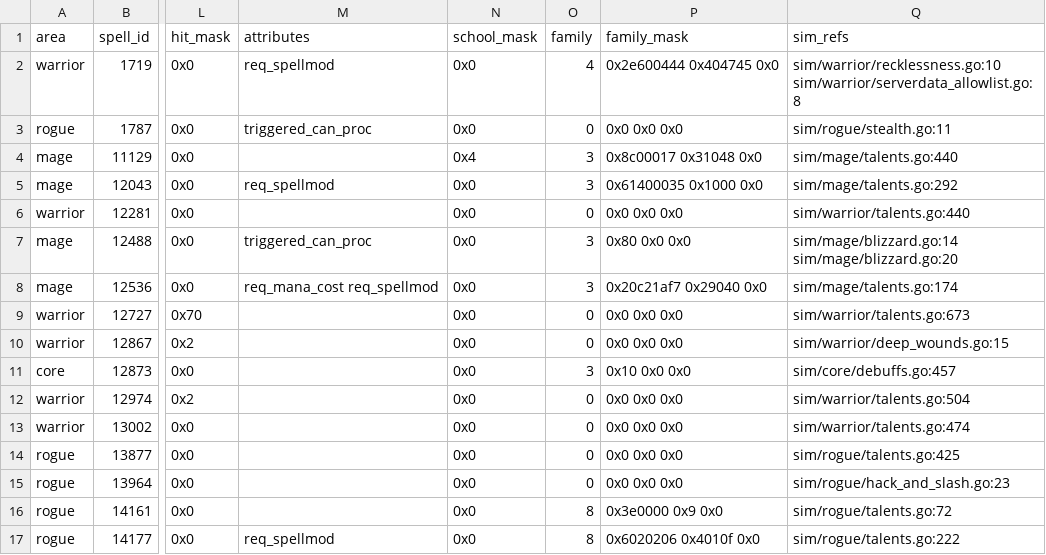
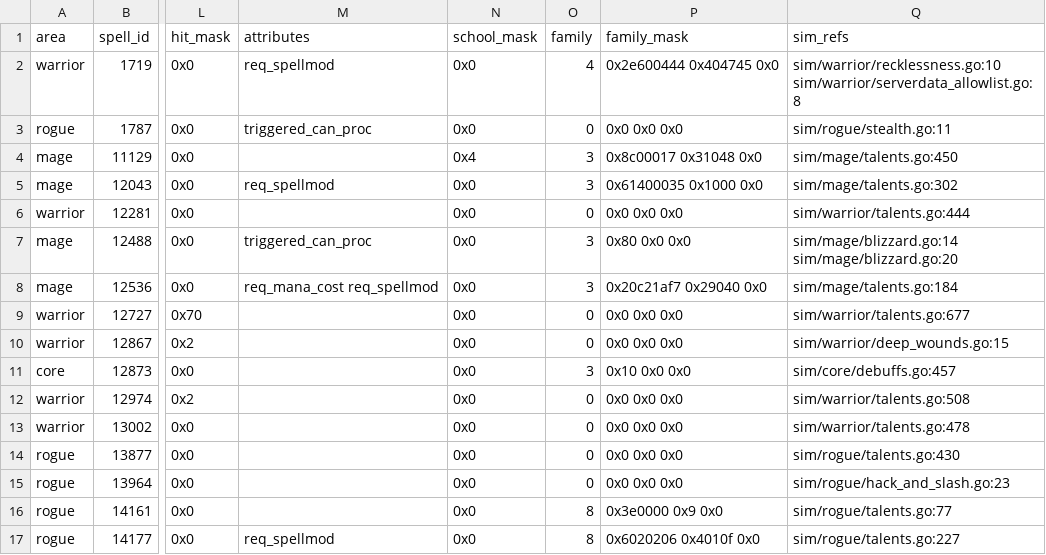
Before and after one commit to ArkosLUL/wowsim, a CSV file: docs/azerothcore-parity/audit/procs_audit.csv, drawn as a sheet; only a part is shown, gaps mark what is left out; the diff covers the shown part only; the diff names each change by its address in the sheet, - before the commit and + after, or states it on an @@ line.

```diff
--- a/docs/azerothcore-parity/audit/procs_audit.csv
+++ b/docs/azerothcore-parity/audit/procs_audit.csv
-Q4 (sim_refs): sim/mage/talents.go:440
+Q4 (sim_refs): sim/mage/talents.go:450
-Q5 (sim_refs): sim/mage/talents.go:292
+Q5 (sim_refs): sim/mage/talents.go:302
-Q6 (sim_refs): sim/warrior/talents.go:440
+Q6 (sim_refs): sim/warrior/talents.go:444
-Q8 (sim_refs): sim/mage/talents.go:174
+Q8 (sim_refs): sim/mage/talents.go:184
-Q9 (sim_refs): sim/warrior/talents.go:673
+Q9 (sim_refs): sim/warrior/talents.go:677
-Q12 (sim_refs): sim/warrior/talents.go:504
+Q12 (sim_refs): sim/warrior/talents.go:508
-Q13 (sim_refs): sim/warrior/talents.go:474
+Q13 (sim_refs): sim/warrior/talents.go:478
-Q14 (sim_refs): sim/rogue/talents.go:425
+Q14 (sim_refs): sim/rogue/talents.go:430
-Q16 (sim_refs): sim/rogue/talents.go:72
+Q16 (sim_refs): sim/rogue/talents.go:77
-Q17 (sim_refs): sim/rogue/talents.go:222
+Q17 (sim_refs): sim/rogue/talents.go:227
```
Also changed, not shown: 2 added rows and 62 edited cells elsewhere in this file, docs/azerothcore-parity/audit/spells_audit.csv, docs/azerothcore-parity/audit/spells_missing.csv, 2 other files.
